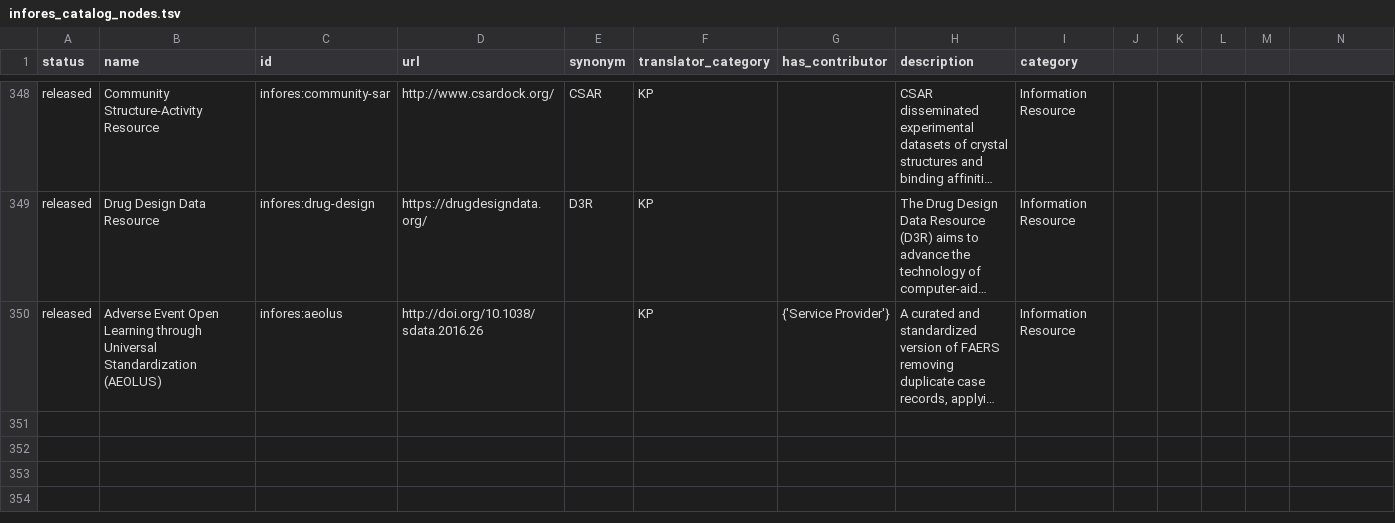
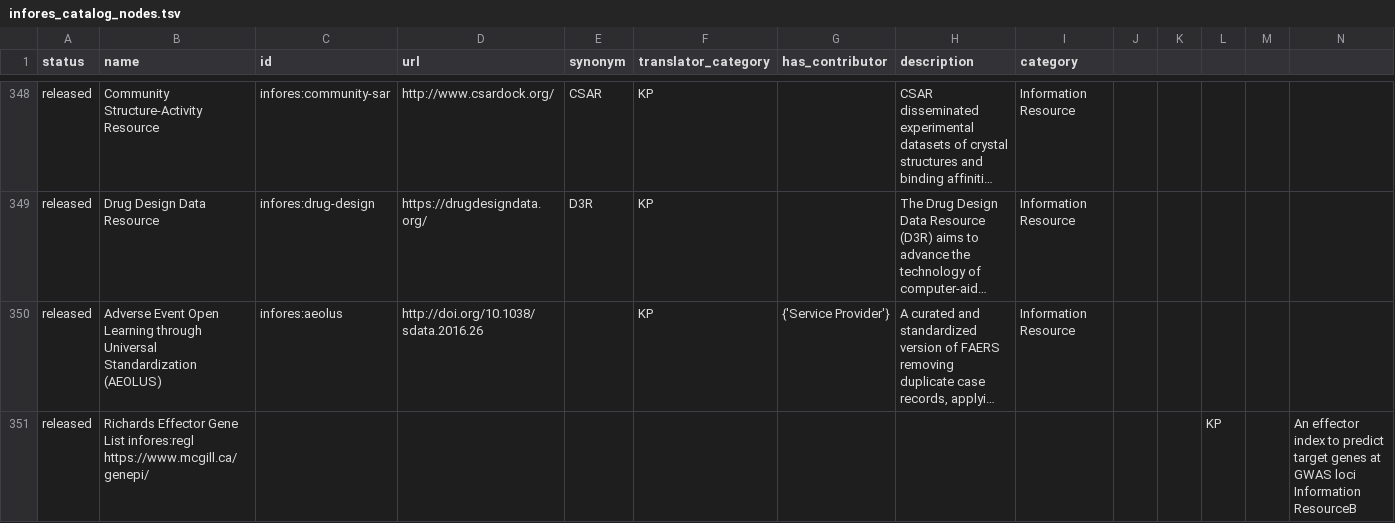
Before and after one commit to biolink/biolink-model, a TSV file: infores_catalog_nodes.tsv, drawn as a sheet; only a part is shown, gaps mark what is left out; long unchanged cells end in …; the diff names each change by its address in the sheet, - before the commit and + after, or states it on an @@ line.

Commit message:
add infores for Richards Effector Gene List

```diff
--- a/infores_catalog_nodes.tsv
+++ b/infores_catalog_nodes.tsv
+row 351: released | Richards Effector Gene List infores:regl https://www.mcgill.ca/genepi/ |  |  |  |  |  |  |  |  |  | KP |  | An effector index to predict target genes at GWAS loci Information ResourceB
```
